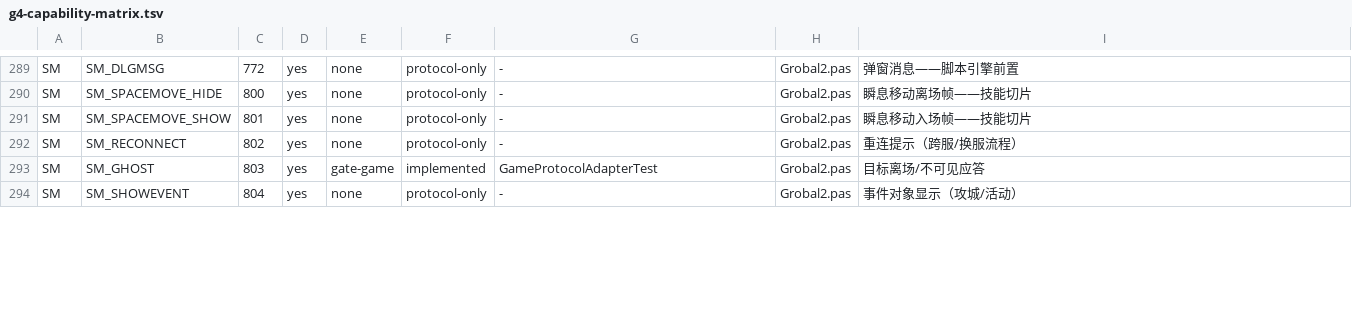
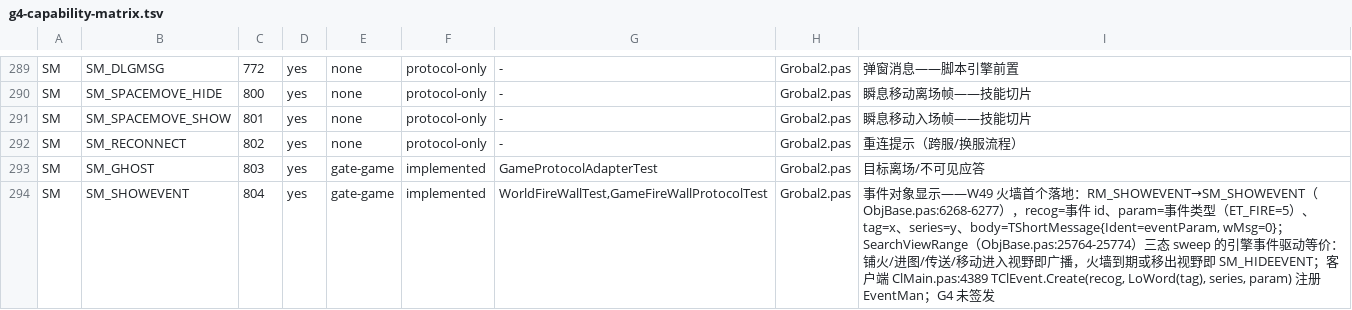
Before and after one commit to ivanmissu/MIR2, a TSV file: java-server/docs/g4-capability-matrix.tsv, drawn as a sheet; only a part is shown, gaps mark what is left out; the diff covers the shown part only.

Commit message:
W49: 接入火墙 SKILL_EARTHFIRE(22)——首个地图事件子系统 TFireBurnEvent 十字火墙
- world/FireWallEvent.java（新增）：TFireBurnEvent 模型（id/地图/格子/伤害/业主/创建时间/时长/上次灼烧时间）
- WorldEvent：新增 EventAppeared/EventDisappeared（含 sealed permits）
- WorldEngine：castFireWall（CretInNearXY 吸附 + 安全区门 boDisableInSafeZoneFireCross +
  按 Delphi 顺序铺十字五格跳过已有事件格 + 无条件 Result=1 训练）、rollFireWallSeconds
  （GetPower(10)+(GetRPow(MC) shr 1)）、tickFireWalls（业主存活清空 + 3000ms 严格大于灼烧门 +
  严格大于到期 + SM_HIDEEVENT 广播）、applyFireWallDamage（RM_MAGSTRUCK_MINE 链：MAC 闭区间
  roll + 魔法盾减免 + applyDamage magical=true）、struckByFireWallOnStep（Walk 踩火即时伤害，
  玩家怪物共用）、fireWallAt/visibleFireWalls/emitFireWallVisibilityChanges（SearchViewRange
  三态 sweep 的事件驱动等价，进图/传送/移动全覆盖）
- GameProtocolAdapter：SM_SHOWEVENT(804)（recog=事件 id、param=ET_FIRE、tag=x、series=y、
  body=TShortMessage{Ident=eventParam, wMsg=0}）与 SM_HIDEEVENT(805)（recog=事件 id、无 body）
- 配置：MIR2_DISABLE_FIRE_CROSS_IN_SAFE_ZONE（默认 false = Delphi 默认允许安全区铺火）
  贯穿 ServerConfig/WorldEngine.Config/Mir2Server/deployment.md + ServerConfigTest
- g4-capability-matrix.tsv：SKILL_EARTHFIRE:wizard、SM_SHOWEVENT、SM_HIDEEVENT 三行翻转 implemented
- 测试：WorldFireWallTest(13) + GameFireWallProtocolTest(4) + ServerConfigTest(+1)；
  WorldLinePiercingSkillTest 的未实现对照组由火墙(22)更新为瞬息移动(21)
- 本地全量 621/621 绿（603 基线 + 18 增量）；G4 仍未签发

Co-authored-by: arena-agent <297053741+arena-agent@users.noreply.github.com>

```diff
--- a/java-server/docs/g4-capability-matrix.tsv
+++ b/java-server/docs/g4-capability-matrix.tsv
@@ -293,2 +293,2 @@ SM	SM_RECONNECT	802	yes	none	protocol-only	-	Grobal2.pas	重连提示（跨服/
 SM	SM_GHOST	803	yes	gate-game	implemented	GameProtocolAdapterTest	Grobal2.pas	目标离场/不可见应答
-SM	SM_SHOWEVENT	804	yes	none	protocol-only	-	Grobal2.pas	事件对象显示（攻城/活动）
+SM	SM_SHOWEVENT	804	yes	gate-game	implemented	WorldFireWallTest,GameFireWallProtocolTest	Grobal2.pas	事件对象显示——W49 火墙首个落地：RM_SHOWEVENT→SM_SHOWEVENT（ObjBase.pas:6268-6277），recog=事件 id、param=事件类型（ET_FIRE=5）、tag=x、series=y、body=TShortMessage{Ident=eventParam, wMsg=0}；SearchViewRange（ObjBase.pas:25764-25774）三态 sweep 的引擎事件驱动等价：铺火/进图/传送/移动进入视野即广播，火墙到期或移出视野即 SM_HIDEEVENT；客户端 ClMain.pas:4389 TClEvent.Create(recog, LoWord(tag), series, param) 注册 EventMan；G4 未签发
```
Also changed, not shown: 8 edited cells elsewhere in this file, 12 other files.
